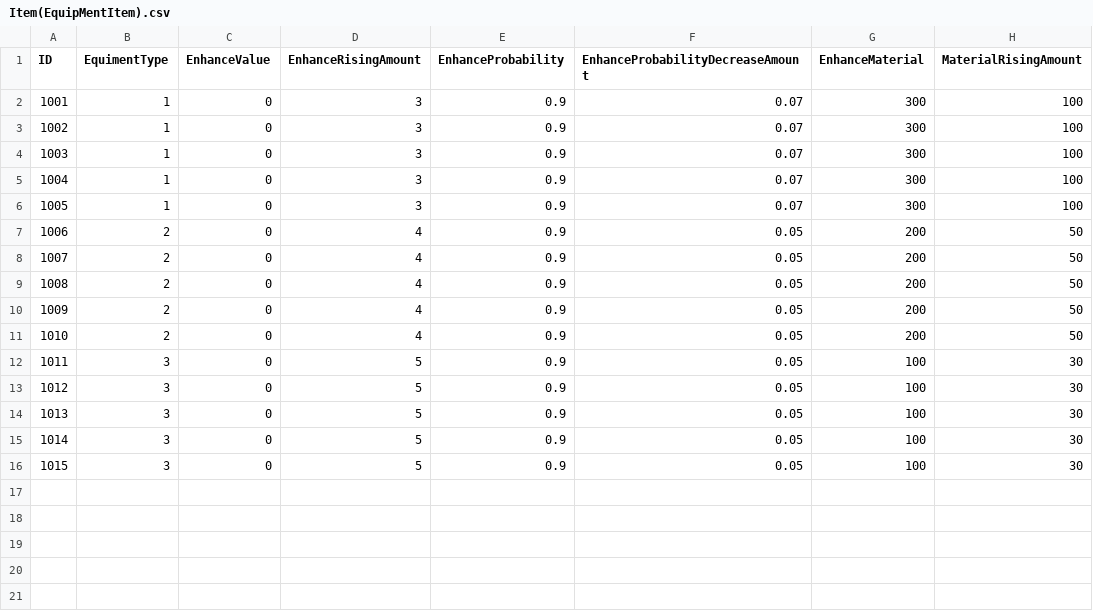
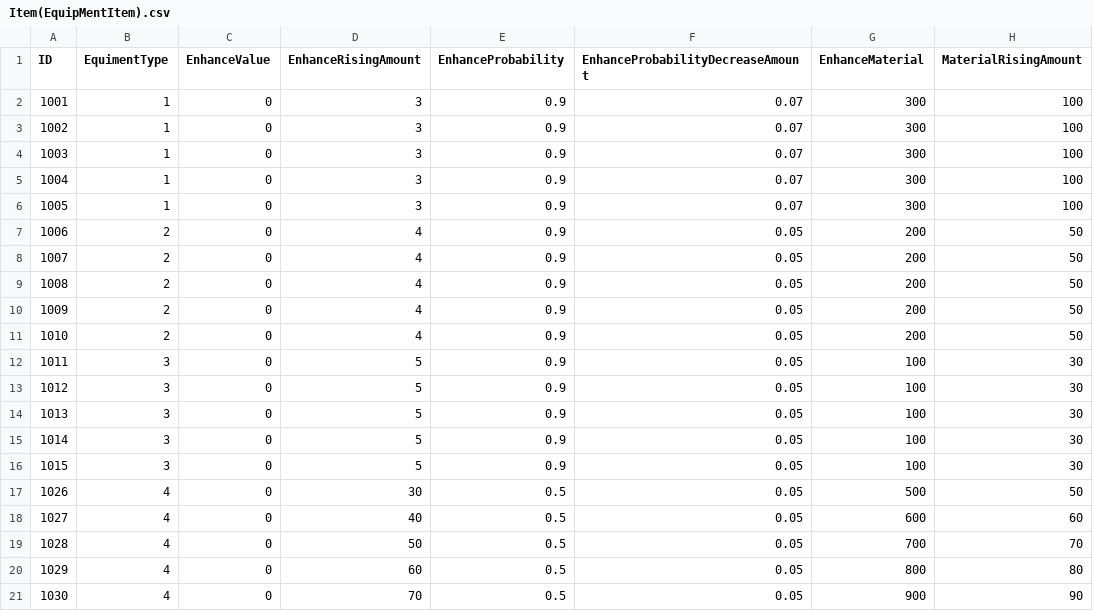
Before and after one commit to Yoon0511/UnityGame, a CSV file: Project_C/Document/Item(EquipMentItem).csv, drawn as a sheet.

```diff
--- a/Project_C/Document/Item(EquipMentItem).csv
+++ b/Project_C/Document/Item(EquipMentItem).csv
@@ -16 +16,6 @@
 1015,3,0,5,0.9,0.05,100,30
+1026,4,0,30,0.5,0.05,500,50
+1027,4,0,40,0.5,0.05,600,60
+1028,4,0,50,0.5,0.05,700,70
+1029,4,0,60,0.5,0.05,800,80
+1030,4,0,70,0.5,0.05,900,90
```
Also changed, not shown: Project_C/Document/Item(ItemBase).csv, 30 other files.
